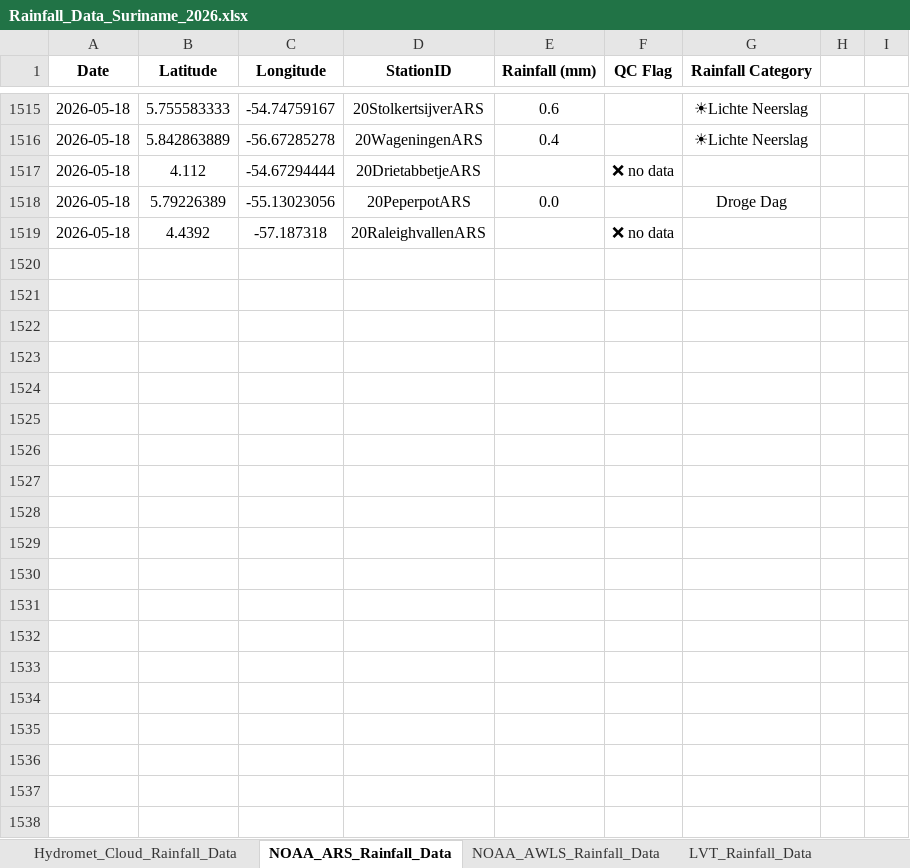
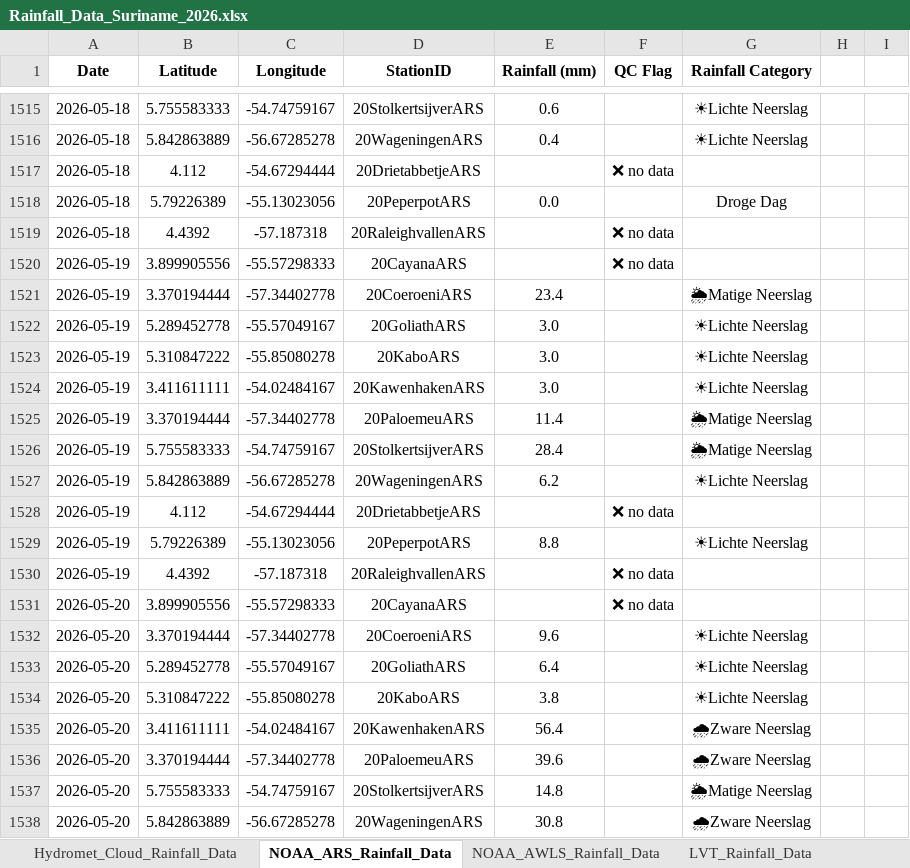
Before and after one commit to Felicia123-prog/suriname-daily-rainfall-dashboard, an Excel workbook: data/Rainfall_Data_Suriname_2026.xlsx, sheet NOAA_ARS_Rainfall_Data, drawn as a sheet; only a part is shown, gaps mark what is left out; values as stored, in another font and other column widths than the file's, no borders; the diff covers the shown part only; the diff names each change by its address in the sheet, - before the commit and + after, or states it on an @@ line.

```diff
--- a/data/Rainfall_Data_Suriname_2026.xlsx (sheet NOAA_ARS_Rainfall_Data)
+++ b/data/Rainfall_Data_Suriname_2026.xlsx (sheet NOAA_ARS_Rainfall_Data)
+row 1520: 2026-05-19 | 3.899905556 | -55.57298333 | 20CayanaARS |  | ❌ no data
+row 1521: 2026-05-19 | 3.370194444 | -57.34402778 | 20CoeroeniARS | 23.4 |  | 🌦Matige Neerslag
+row 1522: 2026-05-19 | 5.289452778 | -55.57049167 | 20GoliathARS | 3.0 |  | ☀Lichte Neerslag
+row 1523: 2026-05-19 | 5.310847222 | -55.85080278 | 20KaboARS | 3.0 |  | ☀Lichte Neerslag
+row 1524: 2026-05-19 | 3.411611111 | -54.02484167 | 20KawenhakenARS | 3.0 |  | ☀Lichte Neerslag
+row 1525: 2026-05-19 | 3.370194444 | -57.34402778 | 20PaloemeuARS | 11.4 |  | 🌦Matige Neerslag
+row 1526: 2026-05-19 | 5.755583333 | -54.74759167 | 20StolkertsijverARS | 28.4 |  | 🌦Matige Neerslag
+row 1527: 2026-05-19 | 5.842863889 | -56.67285278 | 20WageningenARS | 6.2 |  | ☀Lichte Neerslag
+row 1528: 2026-05-19 | 4.112 | -54.67294444 | 20DrietabbetjeARS |  | ❌ no data
+row 1529: 2026-05-19 | 5.79226389 | -55.13023056 | 20PeperpotARS | 8.8 |  | ☀Lichte Neerslag
+row 1530: 2026-05-19 | 4.4392 | -57.187318 | 20RaleighvallenARS |  | ❌ no data
+row 1531: 2026-05-20 | 3.899905556 | -55.57298333 | 20CayanaARS |  | ❌ no data
+row 1532: 2026-05-20 | 3.370194444 | -57.34402778 | 20CoeroeniARS | 9.6 |  | ☀Lichte Neerslag
+row 1533: 2026-05-20 | 5.289452778 | -55.57049167 | 20GoliathARS | 6.4 |  | ☀Lichte Neerslag
+row 1534: 2026-05-20 | 5.310847222 | -55.85080278 | 20KaboARS | 3.8 |  | ☀Lichte Neerslag
+row 1535: 2026-05-20 | 3.411611111 | -54.02484167 | 20KawenhakenARS | 56.4 |  | 🌧Zware Neerslag
+row 1536: 2026-05-20 | 3.370194444 | -57.34402778 | 20PaloemeuARS | 39.6 |  | 🌧Zware Neerslag
+row 1537: 2026-05-20 | 5.755583333 | -54.74759167 | 20StolkertsijverARS | 14.8 |  | 🌦Matige Neerslag
+row 1538: 2026-05-20 | 5.842863889 | -56.67285278 | 20WageningenARS | 30.8 |  | 🌧Zware Neerslag
```
Also changed, not shown: 25 added rows elsewhere in this sheet, sheet LVT_Rainfall_Data, sheet Hydromet_Cloud_Rainfall_Data, sheet Volunteer_Rainfal_Data, sheet NOAA_AWLS_Rainfall_Data.
